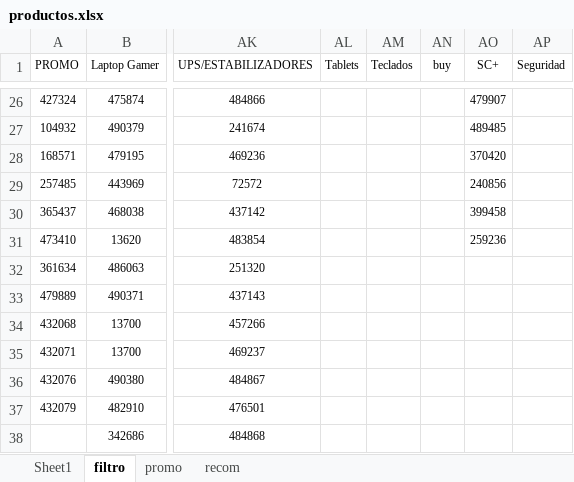
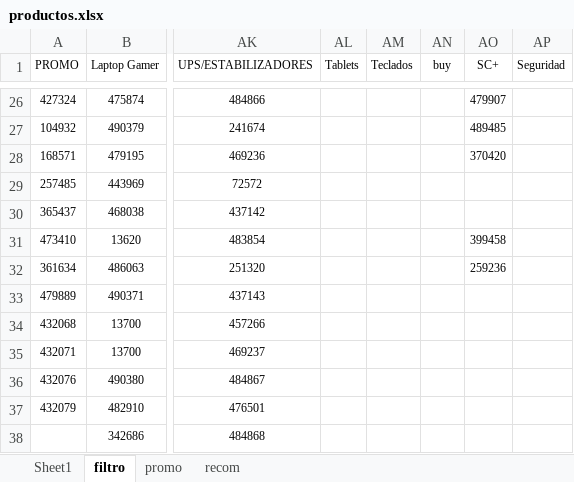
Before and after one commit to scperu/store, an Excel workbook: productos.xlsx, sheet filtro, drawn as a sheet; only a part is shown, gaps mark what is left out; values as stored, in another font and other column widths than the file's, no borders; table styles not drawn; the diff names each change by its address in the sheet, - before the commit and + after, or states it on an @@ line.

Commit message:
Add files via upload

```diff
--- a/productos.xlsx (sheet filtro)
+++ b/productos.xlsx (sheet filtro)
-AO29 (SC+): 240856
+AO29 (SC+): (empty)
-AO30 (SC+): 399458
+AO30 (SC+): (empty)
-AO31 (SC+): 259236
+AO31 (SC+): 399458
-AO32 (SC+): (empty)
+AO32 (SC+): 259236
```
